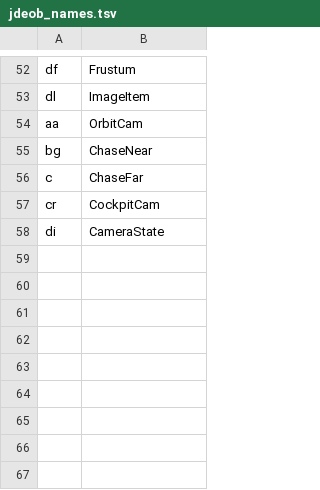
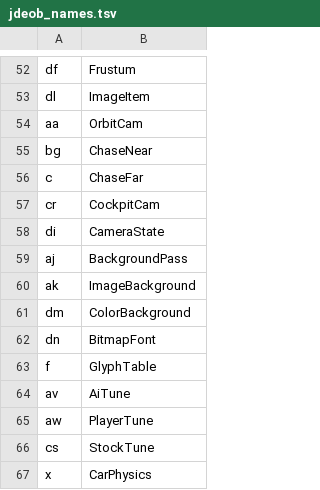
Before and after one commit to talaria0101/ko-racing-3d-re, a TSV file: tools/jdeob_names.tsv, drawn as a sheet; only a part is shown, gaps mark what is left out.

Commit message:
Name backgrounds, fonts, car physics tunes
ImageBackground/ColorBackground/BackgroundPass (ak/dm/aj),
GlyphTable/BitmapFont (f/dn), CarPhysics + StockTune/AiTune/
PlayerTune (x/cs/av/aw: base car uses cs, opponents av, player aw
stream-loaded). Passes green.

```diff
--- a/tools/jdeob_names.tsv
+++ b/tools/jdeob_names.tsv
@@ -58 +58,10 @@ cr	CockpitCam
 di	CameraState
+aj	BackgroundPass
+ak	ImageBackground
+dm	ColorBackground
+dn	BitmapFont
+f	GlyphTable
+av	AiTune
+aw	PlayerTune
+cs	StockTune
+x	CarPhysics
```
Also changed, not shown: 16 other files.
